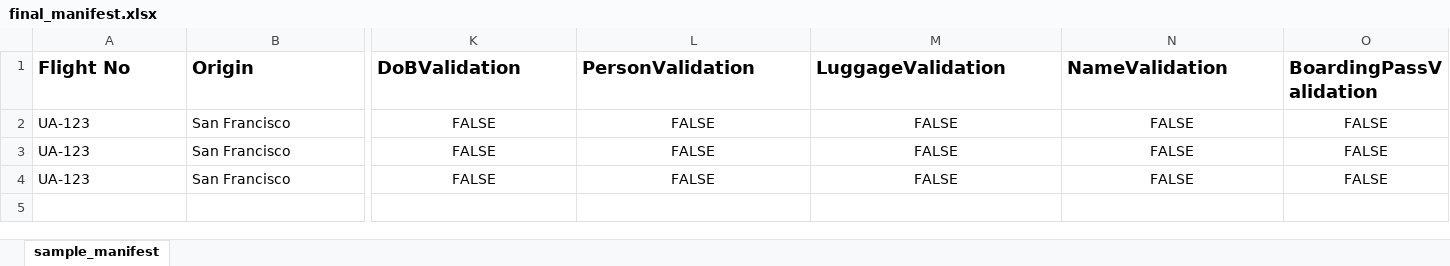
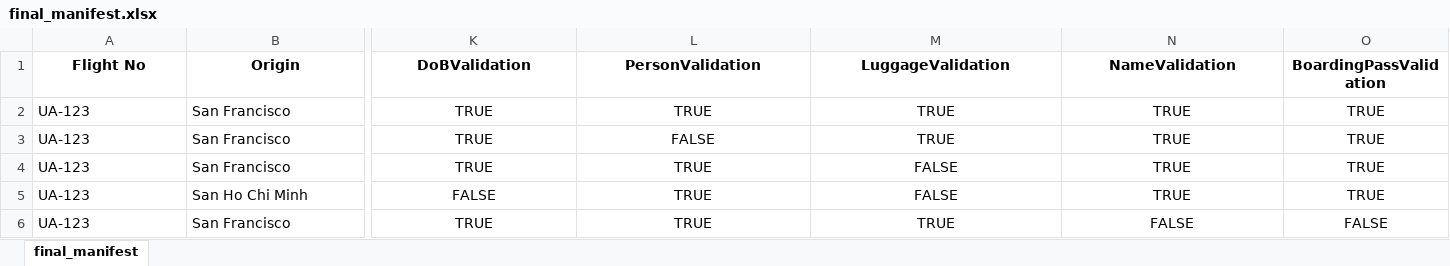
Before and after one commit to tramanhpham96/Automated-Passenger-Boarding-Kiosk, an Excel workbook: step_5/final_manifest.xlsx, sheet final_manifest, drawn as a sheet; only a part is shown, gaps mark what is left out; values as stored, in another font and other column widths than the file's, no borders; rows hold the shown columns only; the diff covers the shown part only; the diff names each change by its address in the sheet, - before the commit and + after, or states it on an @@ line.

```diff
--- a/step_5/final_manifest.xlsx (sheet final_manifest)
+++ b/step_5/final_manifest.xlsx (sheet final_manifest)
-sheet tab: sample_manifest
+sheet tab: final_manifest
@@ A1:O1 text size: smaller, alignment: left → center @@
-K2:K4 (DoBValidation): FALSE
+K2:K4 (DoBValidation): TRUE
-L2 (PersonValidation): FALSE
+L2 (PersonValidation): TRUE
-M2:M3 (LuggageValidation): FALSE
+M2:M3 (LuggageValidation): TRUE
-N2:N4 (NameValidation): FALSE
+N2:N4 (NameValidation): TRUE
-O2:O4 (BoardingPassValidation): FALSE
+O2:O4 (BoardingPassValidation): TRUE
-L4 (PersonValidation): FALSE
+L4 (PersonValidation): TRUE
+row 5: UA-123 | San Ho Chi Minh | FALSE | TRUE | FALSE | TRUE | TRUE
+row 6: UA-123 | San Francisco | TRUE | TRUE | TRUE | FALSE | FALSE
```
Also changed, not shown: cell formats elsewhere in this sheet, 11 other files.
